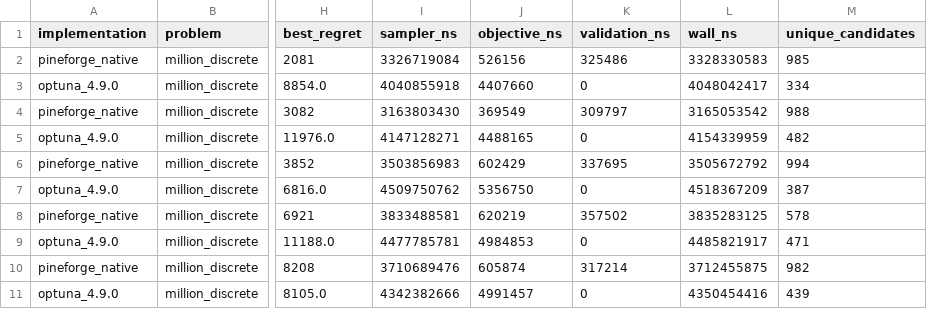
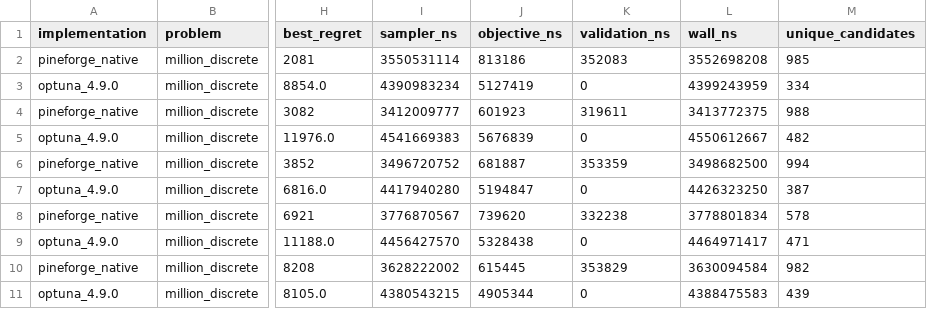
Before and after one commit to pineforge-4pass/pineforge-hpo, a CSV file: benchmarks/optuna/evidence/2026-07-18-startup-200.csv, drawn as a sheet; only a part is shown, gaps mark what is left out; the diff names each change by its address in the sheet, - before the commit and + after, or states it on an @@ line.

```diff
--- a/benchmarks/optuna/evidence/2026-07-18-startup-200.csv
+++ b/benchmarks/optuna/evidence/2026-07-18-startup-200.csv
-I2 (sampler_ns): 3326719084
+I2 (sampler_ns): 3550531114
-J2 (objective_ns): 526156
+J2 (objective_ns): 813186
-K2 (validation_ns): 325486
+K2 (validation_ns): 352083
-L2 (wall_ns): 3328330583
+L2 (wall_ns): 3552698208
-I3 (sampler_ns): 4040855918
+I3 (sampler_ns): 4390983234
-J3 (objective_ns): 4407660
+J3 (objective_ns): 5127419
-L3 (wall_ns): 4048042417
+L3 (wall_ns): 4399243959
-I4 (sampler_ns): 3163803430
+I4 (sampler_ns): 3412009777
-J4 (objective_ns): 369549
+J4 (objective_ns): 601923
-K4 (validation_ns): 309797
+K4 (validation_ns): 319611
-L4 (wall_ns): 3165053542
+L4 (wall_ns): 3413772375
-I5 (sampler_ns): 4147128271
+I5 (sampler_ns): 4541669383
-J5 (objective_ns): 4488165
+J5 (objective_ns): 5676839
-L5 (wall_ns): 4154339959
+L5 (wall_ns): 4550612667
-I6 (sampler_ns): 3503856983
+I6 (sampler_ns): 3496720752
-J6 (objective_ns): 602429
+J6 (objective_ns): 681887
-K6 (validation_ns): 337695
+K6 (validation_ns): 353359
-L6 (wall_ns): 3505672792
+L6 (wall_ns): 3498682500
-I7 (sampler_ns): 4509750762
+I7 (sampler_ns): 4417940280
-J7 (objective_ns): 5356750
+J7 (objective_ns): 5194847
-L7 (wall_ns): 4518367209
+L7 (wall_ns): 4426323250
-I8 (sampler_ns): 3833488581
+I8 (sampler_ns): 3776870567
-J8 (objective_ns): 620219
+J8 (objective_ns): 739620
-K8 (validation_ns): 357502
+K8 (validation_ns): 332238
-L8 (wall_ns): 3835283125
+L8 (wall_ns): 3778801834
-I9 (sampler_ns): 4477785781
+I9 (sampler_ns): 4456427570
-J9 (objective_ns): 4984853
+J9 (objective_ns): 5328438
-L9 (wall_ns): 4485821917
+L9 (wall_ns): 4464971417
-I10 (sampler_ns): 3710689476
+I10 (sampler_ns): 3628222002
-J10 (objective_ns): 605874
+J10 (objective_ns): 615445
-K10 (validation_ns): 317214
+K10 (validation_ns): 353829
-L10 (wall_ns): 3712455875
+L10 (wall_ns): 3630094584
-I11 (sampler_ns): 4342382666
+I11 (sampler_ns): 4380543215
-J11 (objective_ns): 4991457
+J11 (objective_ns): 4905344
-L11 (wall_ns): 4350454416
+L11 (wall_ns): 4388475583
```
Also changed, not shown: benchmarks/optuna/evidence/2026-07-18-full.csv, 8 other files.
